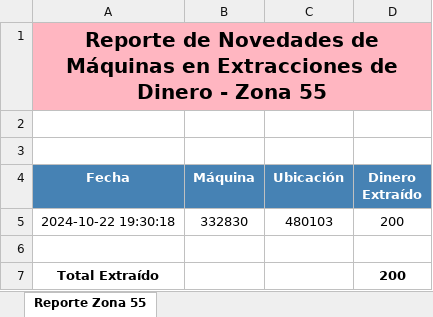
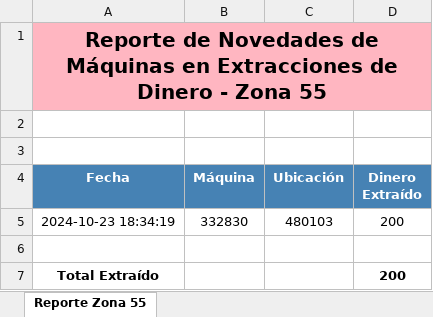
Before and after one commit to diego19martin/extracciones-server, an Excel workbook: reportes/reporte_zona_55_Tesorería.xlsx, sheet Reporte Zona 55, drawn as a sheet; values as stored, in another font and other column widths than the file's, no borders; the diff names each change by its address in the sheet, - before the commit and + after, or states it on an @@ line.

```diff
--- a/reportes/reporte_zona_55_Tesorería.xlsx (sheet Reporte Zona 55)
+++ b/reportes/reporte_zona_55_Tesorería.xlsx (sheet Reporte Zona 55)
-A5 (Fecha): 2024-10-22 19:30:18
+A5 (Fecha): 2024-10-23 18:34:19
```
Also changed, not shown: reportes/reporte_extracciones_Técnica.xlsx, reportes/reporte_zona_61_Tesorería.xlsx, 1 other file.
